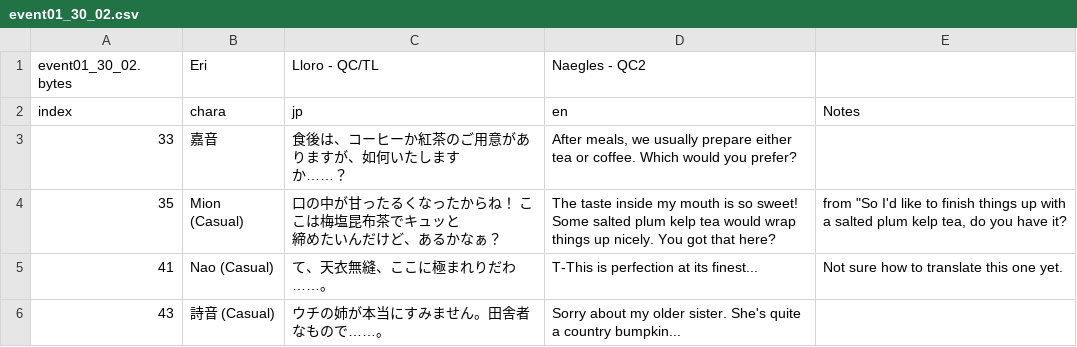
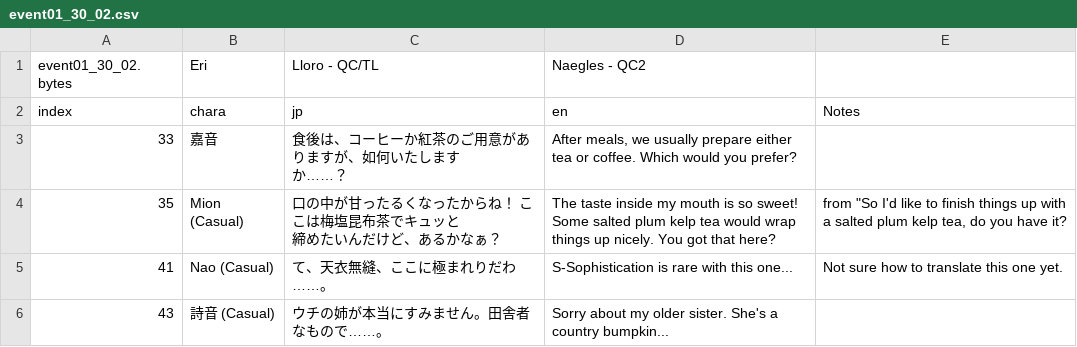
Before and after one commit to Tsukuyami-TLs/higumei-engine-public, a CSV file: translations/event/umi1/event01_30_02.csv, drawn as a sheet; only a part is shown; the diff covers the shown part only.

```diff
--- a/translations/event/umi1/event01_30_02.csv
+++ b/translations/event/umi1/event01_30_02.csv
@@ -6,3 +6,3 @@ index,chara,jp,en,Notes
 締めたいんだけど、あるかなぁ？",The taste inside my mouth is so sweet! Some salted plum kelp tea would wrap things up nicely. You got that here?,"from ""So I'd like to finish things up with a salted plum kelp tea, do you have it?"
-41,Nao (Casual),て、天衣無縫、ここに極まれりだわ……。,T-This is perfection at its finest...,Not sure how to translate this one yet.
-43,詩音 (Casual),ウチの姉が本当にすみません。田舎者なもので……。,Sorry about my older sister. She's quite a country bumpkin...,
+41,Nao (Casual),て、天衣無縫、ここに極まれりだわ……。,S-Sophistication is rare with this one...,Not sure how to translate this one yet.
+43,詩音 (Casual),ウチの姉が本当にすみません。田舎者なもので……。,Sorry about my older sister. She's a country bumpkin...,
```
Also changed, not shown: 8 edited cells elsewhere in this file, translations/event/umi1/event01_30_05.csv, translations/event/umi1/event01_30_06.csv, 8 other files.
